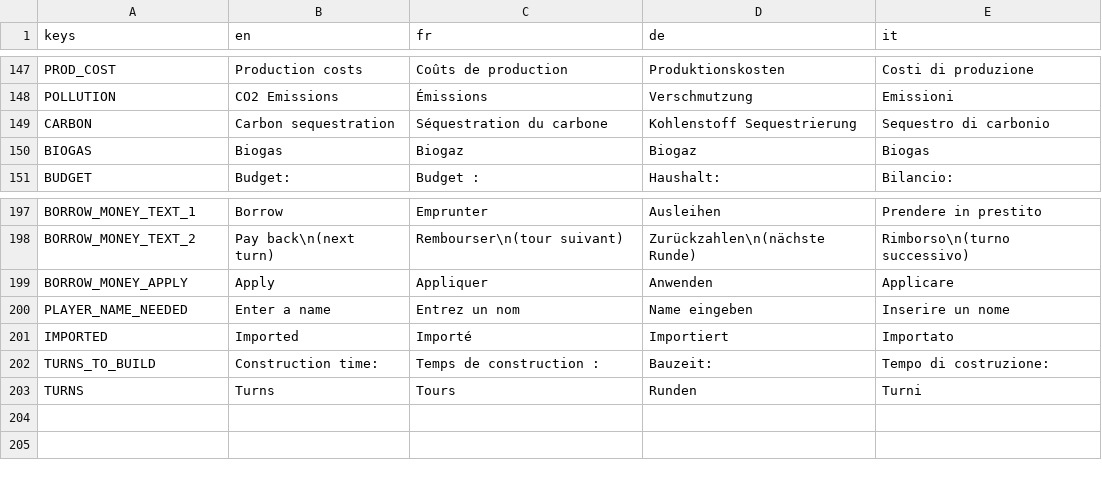
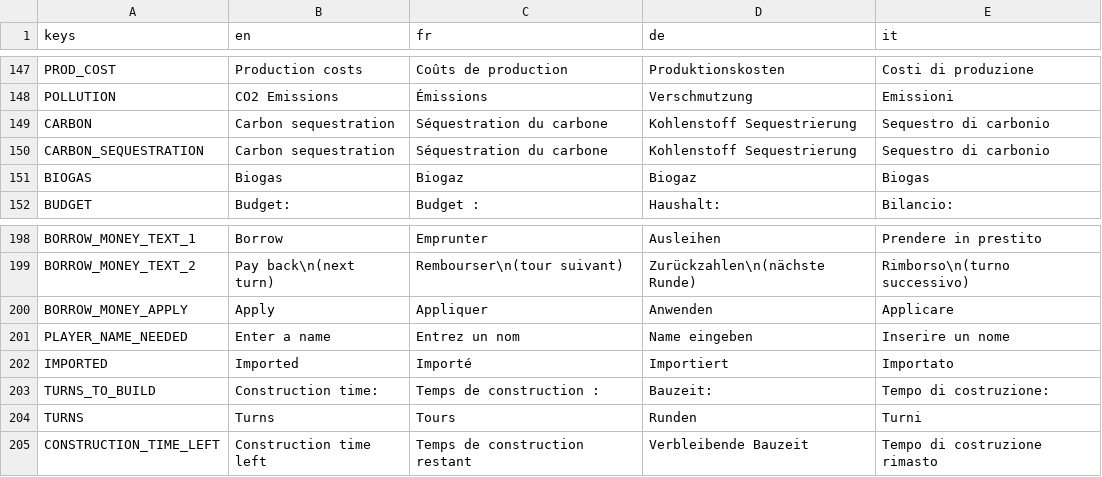
Before and after one commit to usi-sweet-sure/EnsuredEnergy_GDScript, a CSV file: Text.csv, drawn as a sheet; only a part is shown, gaps mark what is left out.

```diff
--- a/Text.csv
+++ b/Text.csv
@@ -197,2 +197,3 @@ POLLUTION,CO2 Emissions,Émissions,Verschmutzung,Emissioni
 CARBON,Carbon sequestration,Séquestration du carbone,Kohlenstoff Sequestrierung,Sequestro di carbonio
+CARBON_SEQUESTRATION,Carbon sequestration,Séquestration du carbone,Kohlenstoff Sequestrierung,Sequestro di carbonio
 BIOGAS,Biogas,Biogaz,Biogaz,Biogas
@@ -251 +252,2 @@ TURNS_TO_BUILD,Construction time:,Temps de construction :,Bauzeit:,Tempo di cost
 TURNS,Turns,Tours ,Runden,Turni
+CONSTRUCTION_TIME_LEFT,Construction time left,Temps de construction restant,Verbleibende Bauzeit,Tempo di costruzione rimasto
```
Also changed, not shown: 33 other files.
